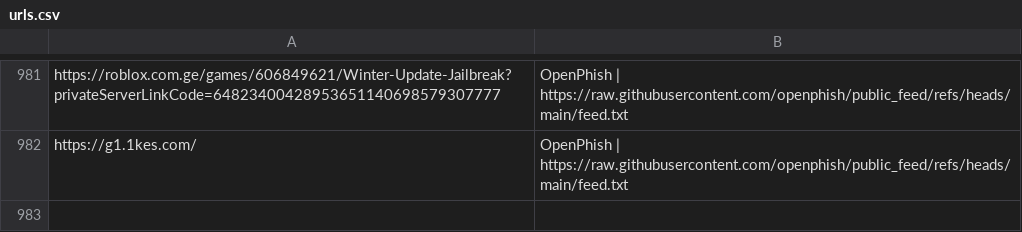
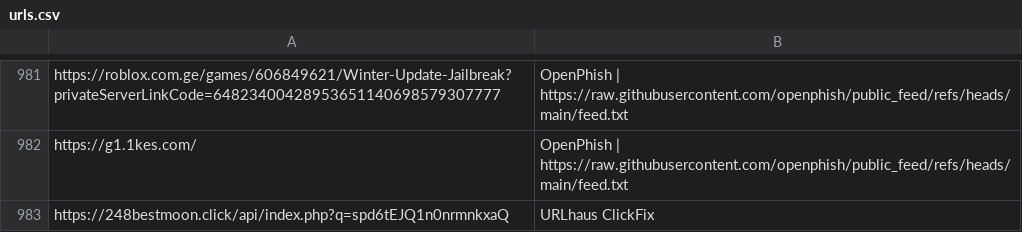
Before and after one commit to Nehboro/nehboro.github.io, a CSV file: feeds/urls.csv, drawn as a sheet; only a part is shown, gaps mark what is left out; the diff names each change by its address in the sheet, - before the commit and + after, or states it on an @@ line.

```diff
--- a/feeds/urls.csv
+++ b/feeds/urls.csv
+row 983: https://248bestmoon.click/api/index.php?q=spd6tEJQ1n0nrmnkxaQ | URLhaus ClickFix
```
